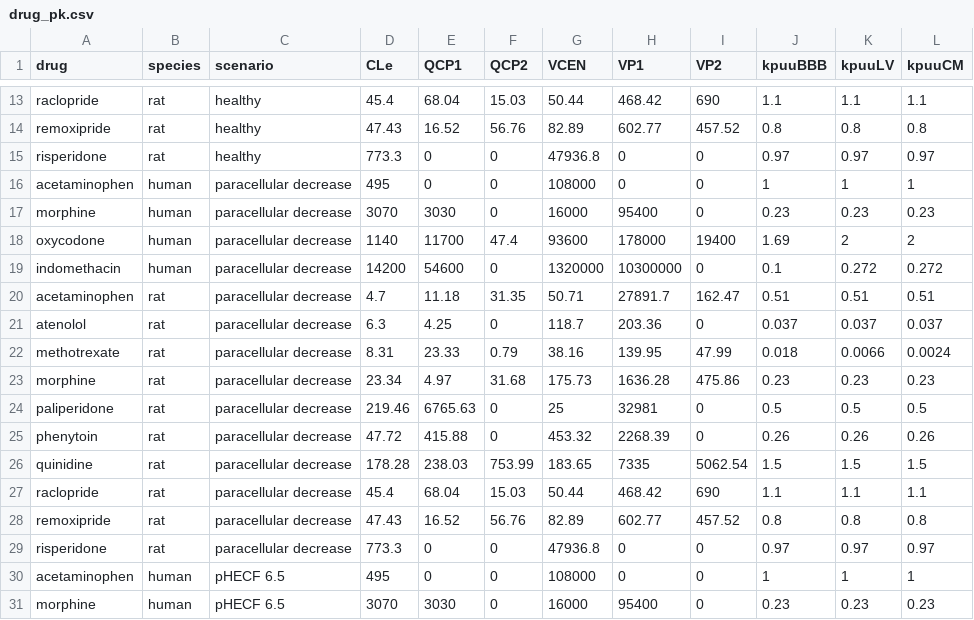
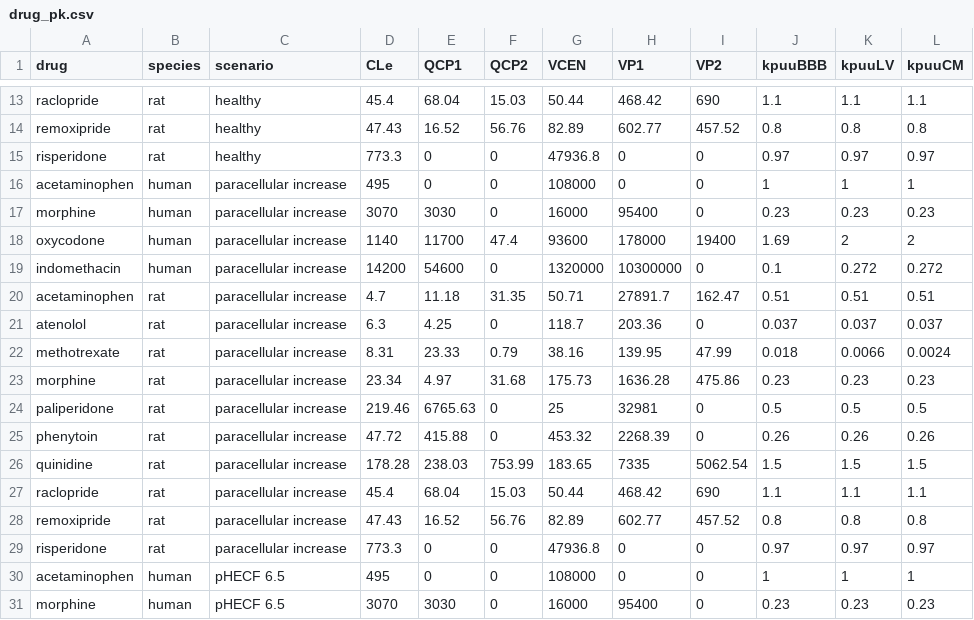
Before and after one commit to TingjieGuo/LeiCNS-Source, a CSV file: data/drug_pk.csv, drawn as a sheet; only a part is shown, gaps mark what is left out.

Commit message:
correct paracellular decrease to increase in drug_pk.csv

```diff
--- a/data/drug_pk.csv
+++ b/data/drug_pk.csv
@@ -15,16 +15,16 @@ remoxipride,rat,healthy,47.43,16.52,56.76,82.89,602.77,457.52,0.8,0.8,0.8
 risperidone,rat,healthy,773.3,0,0,47936.8,0,0,0.97,0.97,0.97
-acetaminophen,human,paracellular decrease,495,0,0,108000,0,0,1,1,1
-morphine,human,paracellular decrease,3070,3030,0,16000,95400,0,0.23,0.23,0.23
-oxycodone,human,paracellular decrease,1140,11700,47.4,93600,178000,19400,1.69,2,2
-indomethacin,human,paracellular decrease,14200,54600,0,1320000,10300000,0,0.1,0.272,0.272
-acetaminophen,rat,paracellular decrease,4.7,11.18,31.35,50.71,27891.7,162.47,0.51,0.51,0.51
-atenolol,rat,paracellular decrease,6.3,4.25,0,118.7,203.36,0,0.037,0.037,0.037
-methotrexate,rat,paracellular decrease,8.31,23.33,0.79,38.16,139.95,47.99,0.018,0.0066,0.0024
-morphine,rat,paracellular decrease,23.34,4.97,31.68,175.73,1636.28,475.86,0.23,0.23,0.23
-paliperidone,rat,paracellular decrease,219.46,6765.63,0,25,32981,0,0.5,0.5,0.5
-phenytoin,rat,paracellular decrease,47.72,415.88,0,453.32,2268.39,0,0.26,0.26,0.26
-quinidine,rat,paracellular decrease,178.28,238.03,753.99,183.65,7335,5062.54,1.5,1.5,1.5
-raclopride,rat,paracellular decrease,45.4,68.04,15.03,50.44,468.42,690,1.1,1.1,1.1
-remoxipride,rat,paracellular decrease,47.43,16.52,56.76,82.89,602.77,457.52,0.8,0.8,0.8
-risperidone,rat,paracellular decrease,773.3,0,0,47936.8,0,0,0.97,0.97,0.97
+acetaminophen,human,paracellular increase,495,0,0,108000,0,0,1,1,1
+morphine,human,paracellular increase,3070,3030,0,16000,95400,0,0.23,0.23,0.23
+oxycodone,human,paracellular increase,1140,11700,47.4,93600,178000,19400,1.69,2,2
+indomethacin,human,paracellular increase,14200,54600,0,1320000,10300000,0,0.1,0.272,0.272
+acetaminophen,rat,paracellular increase,4.7,11.18,31.35,50.71,27891.7,162.47,0.51,0.51,0.51
+atenolol,rat,paracellular increase,6.3,4.25,0,118.7,203.36,0,0.037,0.037,0.037
+methotrexate,rat,paracellular increase,8.31,23.33,0.79,38.16,139.95,47.99,0.018,0.0066,0.0024
+morphine,rat,paracellular increase,23.34,4.97,31.68,175.73,1636.28,475.86,0.23,0.23,0.23
+paliperidone,rat,paracellular increase,219.46,6765.63,0,25,32981,0,0.5,0.5,0.5
+phenytoin,rat,paracellular increase,47.72,415.88,0,453.32,2268.39,0,0.26,0.26,0.26
+quinidine,rat,paracellular increase,178.28,238.03,753.99,183.65,7335,5062.54,1.5,1.5,1.5
+raclopride,rat,paracellular increase,45.4,68.04,15.03,50.44,468.42,690,1.1,1.1,1.1
+remoxipride,rat,paracellular increase,47.43,16.52,56.76,82.89,602.77,457.52,0.8,0.8,0.8
+risperidone,rat,paracellular increase,773.3,0,0,47936.8,0,0,0.97,0.97,0.97
 acetaminophen,human,pHECF 6.5,495,0,0,108000,0,0,1,1,1
```
